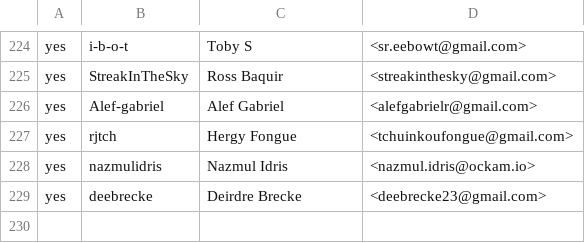
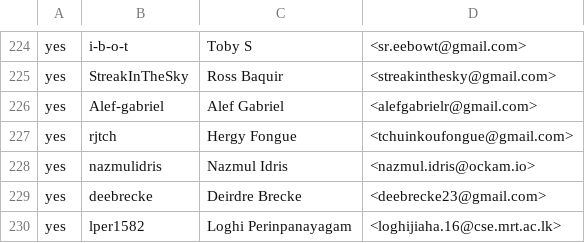
Before and after one commit to queenkatherinecodes/ockam-contributors, a CSV file: CONTRIBUTORS.csv, drawn as a sheet; only a part is shown, gaps mark what is left out; the diff names each change by its address in the sheet, - before the commit and + after, or states it on an @@ line.

Commit message:
Update CONTRIBUTORS.csv

```diff
--- a/CONTRIBUTORS.csv
+++ b/CONTRIBUTORS.csv
+row 230: yes | lper1582 | Loghi Perinpanayagam | <loghijiaha.16@cse.mrt.ac.lk>
```
